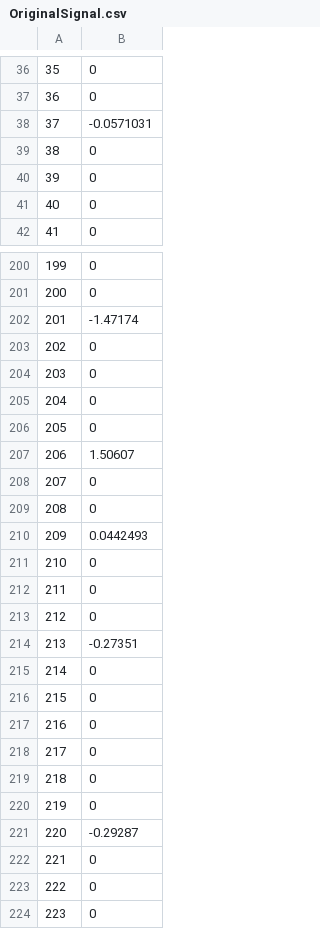
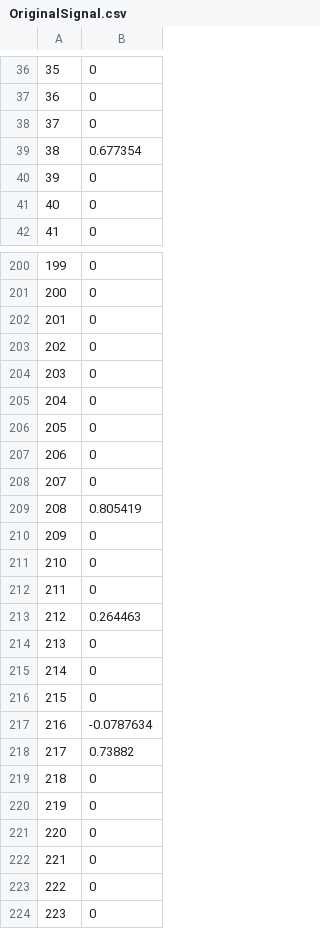
Before and after one commit to rhli/kl1p-test, a CSV file: csv_matrix/OriginalSignal.csv, drawn as a sheet; only a part is shown, gaps mark what is left out; the diff covers the shown part only.

```diff
--- a/csv_matrix/OriginalSignal.csv
+++ b/csv_matrix/OriginalSignal.csv
@@ -37,4 +37,4 @@
 36;0
-37;-0.0571031
-38;0
+37;0
+38;0.677354
 39;0
@@ -201,3 +201,3 @@
 200;0
-201;-1.47174
+201;0
 202;0
@@ -206,17 +206,17 @@
 205;0
-206;1.50607
+206;0
 207;0
-208;0
-209;0.0442493
+208;0.805419
+209;0
 210;0
 211;0
-212;0
-213;-0.27351
+212;0.264463
+213;0
 214;0
 215;0
-216;0
-217;0
+216;-0.0787634
+217;0.73882
 218;0
 219;0
-220;-0.29287
+220;0
 221;0
```
Also changed, not shown: 39 edited cells elsewhere in this file, 3 other files.
